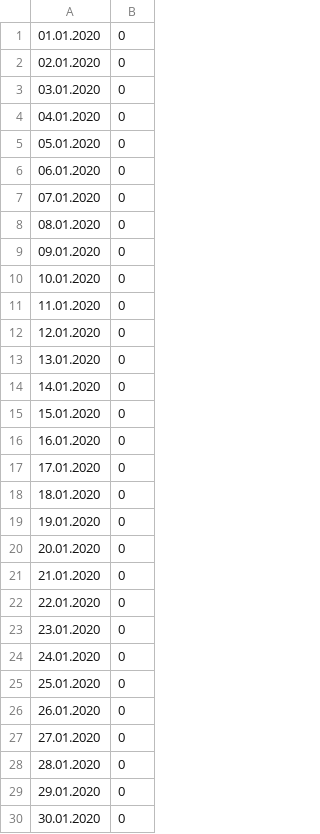
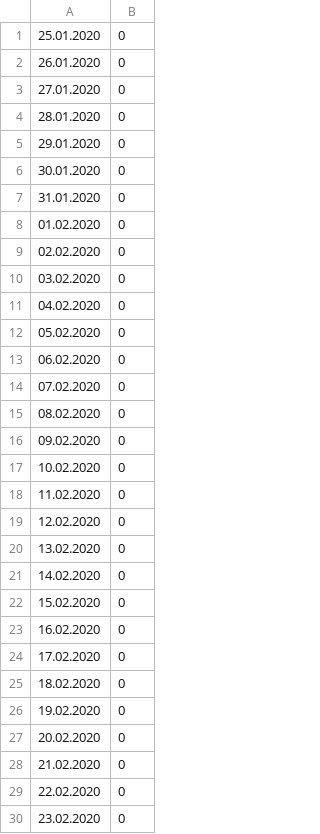
Before and after one commit to NajTec/DataScience, a CSV file: Project/Einzelhandel.csv, drawn as a sheet; only a part is shown; the shorter side is filled out with more unchanged rows.

```diff
--- a/Project/Einzelhandel.csv
+++ b/Project/Einzelhandel.csv
@@ -1,25 +1 @@
-01.01.2020;0
-02.01.2020;0
-03.01.2020;0
-04.01.2020;0
-05.01.2020;0
-06.01.2020;0
-07.01.2020;0
-08.01.2020;0
-09.01.2020;0
-10.01.2020;0
-11.01.2020;0
-12.01.2020;0
-13.01.2020;0
-14.01.2020;0
-15.01.2020;0
-16.01.2020;0
-17.01.2020;0
-18.01.2020;0
-19.01.2020;0
-20.01.2020;0
-21.01.2020;0
-22.01.2020;0
-23.01.2020;0
-24.01.2020;0
 25.01.2020;0
```
Also changed, not shown: 1 other file.
